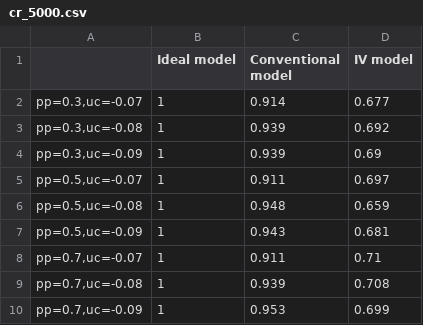
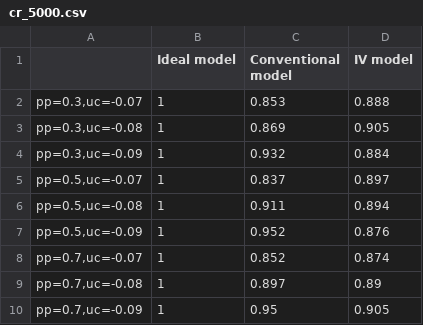
Before and after one commit to wyx951029/IV-simulation-study, a CSV file: cr_5000.csv, drawn as a sheet.

Commit message:
cr_5000

```diff
--- a/cr_5000.csv
+++ b/cr_5000.csv
@@ -1,10 +1,10 @@
 "","Ideal model","Conventional model","IV model"
-"pp=0.3,uc=-0.07",1,0.914,0.677
-"pp=0.3,uc=-0.08",1,0.939,0.692
-"pp=0.3,uc=-0.09",1,0.939,0.69
-"pp=0.5,uc=-0.07",1,0.911,0.697
-"pp=0.5,uc=-0.08",1,0.948,0.659
-"pp=0.5,uc=-0.09",1,0.943,0.681
-"pp=0.7,uc=-0.07",1,0.911,0.71
-"pp=0.7,uc=-0.08",1,0.939,0.708
-"pp=0.7,uc=-0.09",1,0.953,0.699
+"pp=0.3,uc=-0.07",1,0.853,0.888
+"pp=0.3,uc=-0.08",1,0.869,0.905
+"pp=0.3,uc=-0.09",1,0.932,0.884
+"pp=0.5,uc=-0.07",1,0.837,0.897
+"pp=0.5,uc=-0.08",1,0.911,0.894
+"pp=0.5,uc=-0.09",1,0.952,0.876
+"pp=0.7,uc=-0.07",1,0.852,0.874
+"pp=0.7,uc=-0.08",1,0.897,0.89
+"pp=0.7,uc=-0.09",1,0.95,0.905
```
